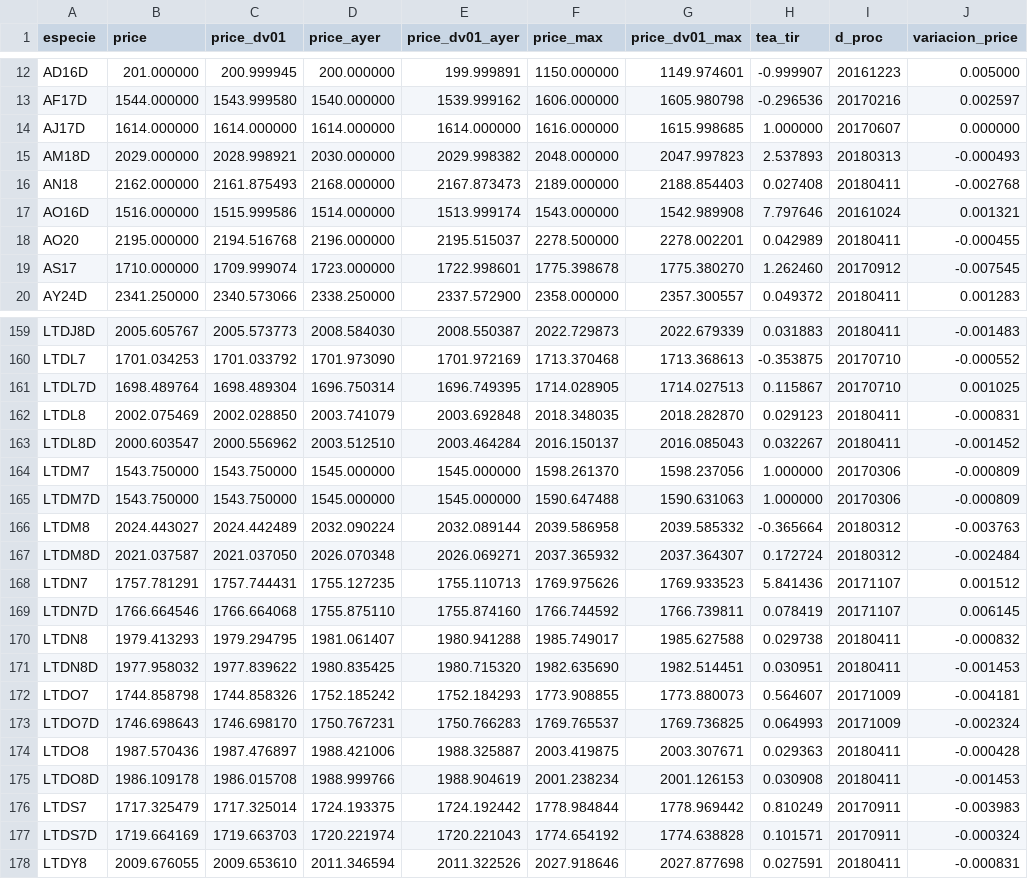
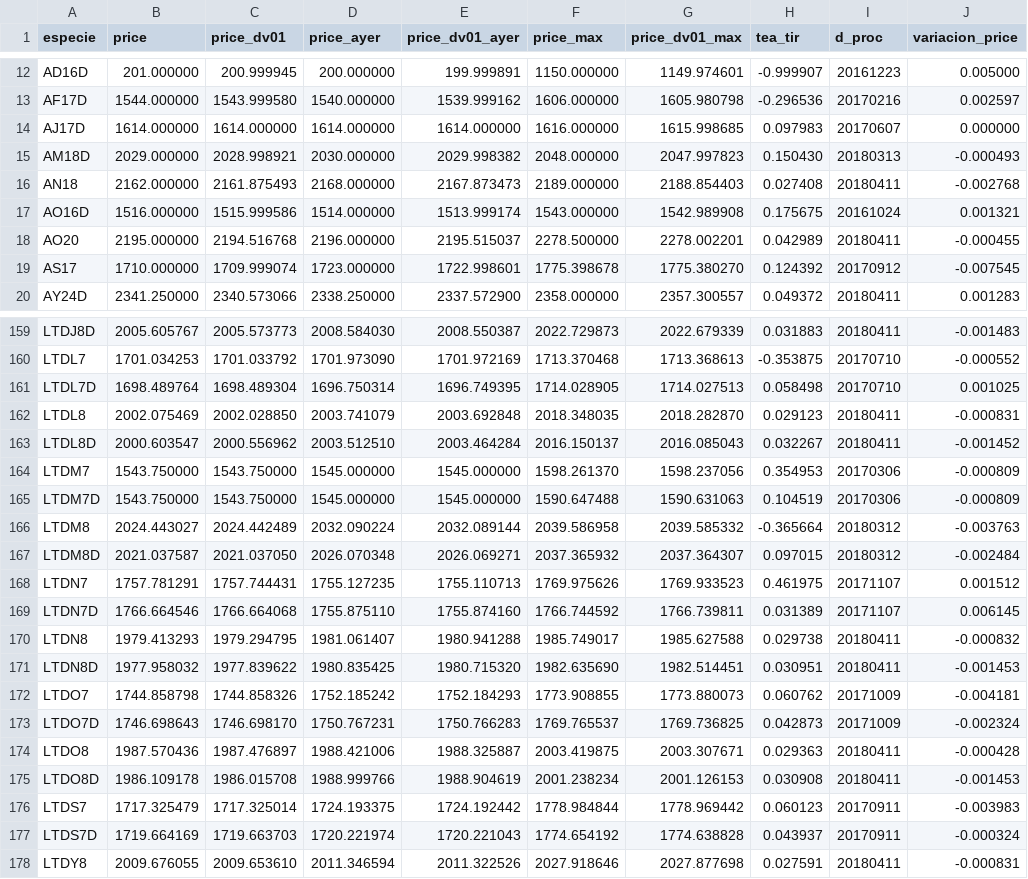
Before and after one commit to jorgebaez212/datavisuba2018, a CSV file: cotizaciones/resources/ticker_summary.csv, drawn as a sheet; only a part is shown, gaps mark what is left out; the diff covers the shown part only.

Commit message:
loader screen and new datasets

```diff
--- a/cotizaciones/resources/ticker_summary.csv
+++ b/cotizaciones/resources/ticker_summary.csv
@@ -13,8 +13,8 @@ especie;price;price_dv01;price_ayer;price_dv01_ayer;price_max;price_dv01_max;tea
 "AF17D";1544.000000;1543.999580;1540.000000;1539.999162;1606.000000;1605.980798;-0.296536;20170216;0.002597
-"AJ17D";1614.000000;1614.000000;1614.000000;1614.000000;1616.000000;1615.998685;1.000000;20170607;0.000000
-"AM18D";2029.000000;2028.998921;2030.000000;2029.998382;2048.000000;2047.997823;2.537893;20180313;-0.000493
+"AJ17D";1614.000000;1614.000000;1614.000000;1614.000000;1616.000000;1615.998685;0.097983;20170607;0.000000
+"AM18D";2029.000000;2028.998921;2030.000000;2029.998382;2048.000000;2047.997823;0.150430;20180313;-0.000493
 "AN18";2162.000000;2161.875493;2168.000000;2167.873473;2189.000000;2188.854403;0.027408;20180411;-0.002768
-"AO16D";1516.000000;1515.999586;1514.000000;1513.999174;1543.000000;1542.989908;7.797646;20161024;0.001321
+"AO16D";1516.000000;1515.999586;1514.000000;1513.999174;1543.000000;1542.989908;0.175675;20161024;0.001321
 "AO20";2195.000000;2194.516768;2196.000000;2195.515037;2278.500000;2278.002201;0.042989;20180411;-0.000455
-"AS17";1710.000000;1709.999074;1723.000000;1722.998601;1775.398678;1775.380270;1.262460;20170912;-0.007545
+"AS17";1710.000000;1709.999074;1723.000000;1722.998601;1775.398678;1775.380270;0.124392;20170912;-0.007545
 "AY24D";2341.250000;2340.573066;2338.250000;2337.572900;2358.000000;2357.300557;0.049372;20180411;0.001283
@@ -160,19 +160,19 @@ especie;price;price_dv01;price_ayer;price_dv01_ayer;price_max;price_dv01_max;tea
 "LTDL7";1701.034253;1701.033792;1701.973090;1701.972169;1713.370468;1713.368613;-0.353875;20170710;-0.000552
-"LTDL7D";1698.489764;1698.489304;1696.750314;1696.749395;1714.028905;1714.027513;0.115867;20170710;0.001025
+"LTDL7D";1698.489764;1698.489304;1696.750314;1696.749395;1714.028905;1714.027513;0.058498;20170710;0.001025
 "LTDL8";2002.075469;2002.028850;2003.741079;2003.692848;2018.348035;2018.282870;0.029123;20180411;-0.000831
 "LTDL8D";2000.603547;2000.556962;2003.512510;2003.464284;2016.150137;2016.085043;0.032267;20180411;-0.001452
-"LTDM7";1543.750000;1543.750000;1545.000000;1545.000000;1598.261370;1598.237056;1.000000;20170306;-0.000809
-"LTDM7D";1543.750000;1543.750000;1545.000000;1545.000000;1590.647488;1590.631063;1.000000;20170306;-0.000809
+"LTDM7";1543.750000;1543.750000;1545.000000;1545.000000;1598.261370;1598.237056;0.354953;20170306;-0.000809
+"LTDM7D";1543.750000;1543.750000;1545.000000;1545.000000;1590.647488;1590.631063;0.104519;20170306;-0.000809
 "LTDM8";2024.443027;2024.442489;2032.090224;2032.089144;2039.586958;2039.585332;-0.365664;20180312;-0.003763
-"LTDM8D";2021.037587;2021.037050;2026.070348;2026.069271;2037.365932;2037.364307;0.172724;20180312;-0.002484
-"LTDN7";1757.781291;1757.744431;1755.127235;1755.110713;1769.975626;1769.933523;5.841436;20171107;0.001512
-"LTDN7D";1766.664546;1766.664068;1755.875110;1755.874160;1766.744592;1766.739811;0.078419;20171107;0.006145
+"LTDM8D";2021.037587;2021.037050;2026.070348;2026.069271;2037.365932;2037.364307;0.097015;20180312;-0.002484
+"LTDN7";1757.781291;1757.744431;1755.127235;1755.110713;1769.975626;1769.933523;0.461975;20171107;0.001512
+"LTDN7D";1766.664546;1766.664068;1755.875110;1755.874160;1766.744592;1766.739811;0.031389;20171107;0.006145
 "LTDN8";1979.413293;1979.294795;1981.061407;1980.941288;1985.749017;1985.627588;0.029738;20180411;-0.000832
 "LTDN8D";1977.958032;1977.839622;1980.835425;1980.715320;1982.635690;1982.514451;0.030951;20180411;-0.001453
-"LTDO7";1744.858798;1744.858326;1752.185242;1752.184293;1773.908855;1773.880073;0.564607;20171009;-0.004181
-"LTDO7D";1746.698643;1746.698170;1750.767231;1750.766283;1769.765537;1769.736825;0.064993;20171009;-0.002324
+"LTDO7";1744.858798;1744.858326;1752.185242;1752.184293;1773.908855;1773.880073;0.060762;20171009;-0.004181
+"LTDO7D";1746.698643;1746.698170;1750.767231;1750.766283;1769.765537;1769.736825;0.042873;20171009;-0.002324
 "LTDO8";1987.570436;1987.476897;1988.421006;1988.325887;2003.419875;2003.307671;0.029363;20180411;-0.000428
 "LTDO8D";1986.109178;1986.015708;1988.999766;1988.904619;2001.238234;2001.126153;0.030908;20180411;-0.001453
-"LTDS7";1717.325479;1717.325014;1724.193375;1724.192442;1778.984844;1778.969442;0.810249;20170911;-0.003983
-"LTDS7D";1719.664169;1719.663703;1720.221974;1720.221043;1774.654192;1774.638828;0.101571;20170911;-0.000324
+"LTDS7";1717.325479;1717.325014;1724.193375;1724.192442;1778.984844;1778.969442;0.060123;20170911;-0.003983
+"LTDS7D";1719.664169;1719.663703;1720.221974;1720.221043;1774.654192;1774.638828;0.043937;20170911;-0.000324
 "LTDY8";2009.676055;2009.653610;2011.346594;2011.322526;2027.918646;2027.877698;0.027591;20180411;-0.000831
```
Also changed, not shown: 1 removed row and 41 edited cells elsewhere in this file, 3 other files.
